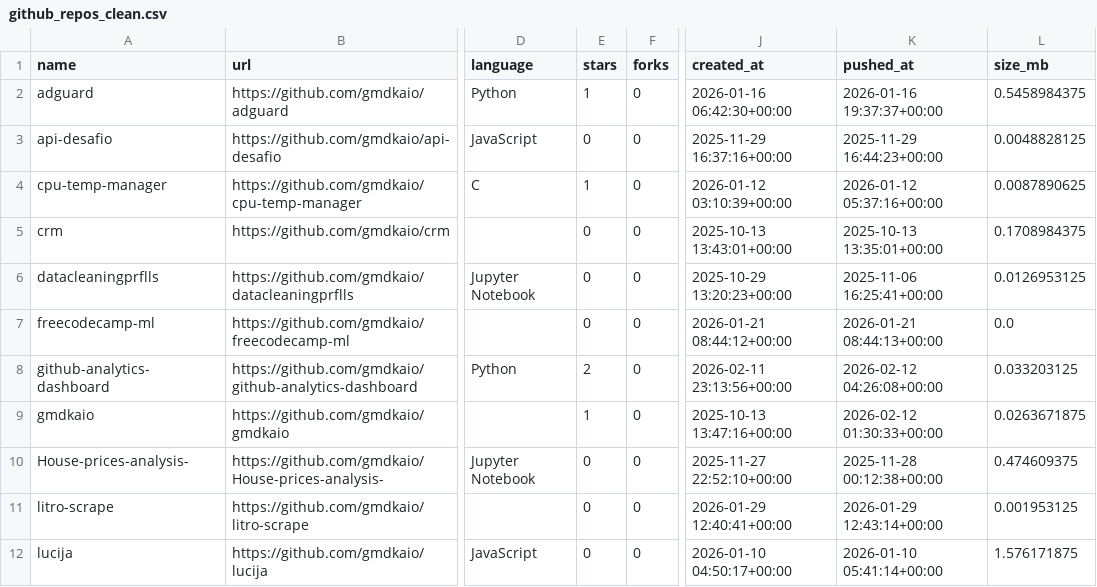
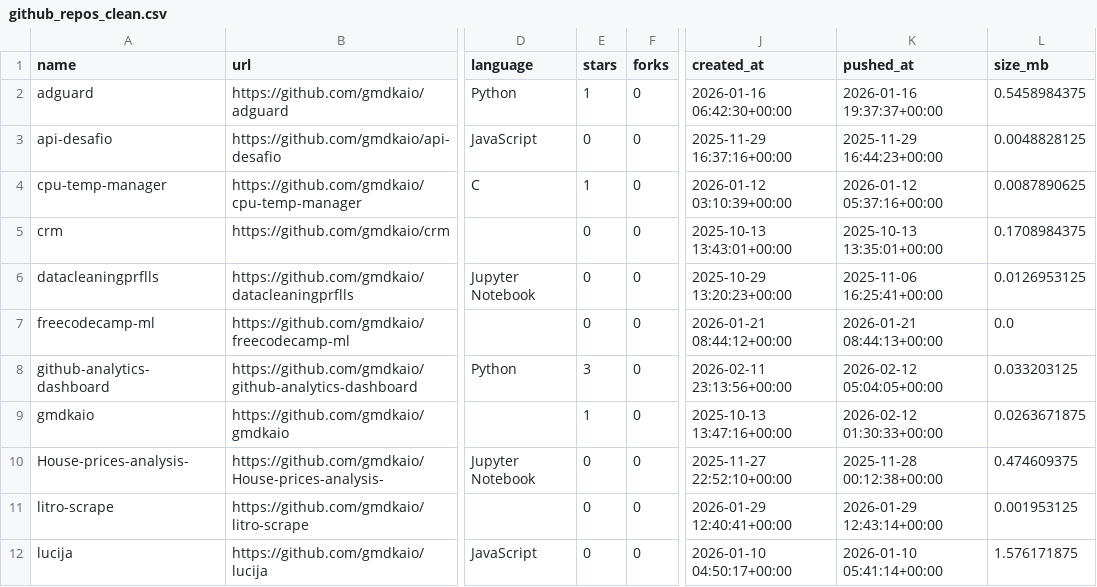
Before and after one commit to gmdkaio/github-analytics-dashboard, a CSV file: data/github_repos_clean.csv, drawn as a sheet; only a part is shown, gaps mark what is left out; the diff names each change by its address in the sheet, - before the commit and + after, or states it on an @@ line.

```diff
--- a/data/github_repos_clean.csv
+++ b/data/github_repos_clean.csv
-E8 (stars): 2
+E8 (stars): 3
-K8 (pushed_at): 2026-02-12 04:26:08+00:00
+K8 (pushed_at): 2026-02-12 05:04:05+00:00
```
Also changed, not shown: 1 other file.
